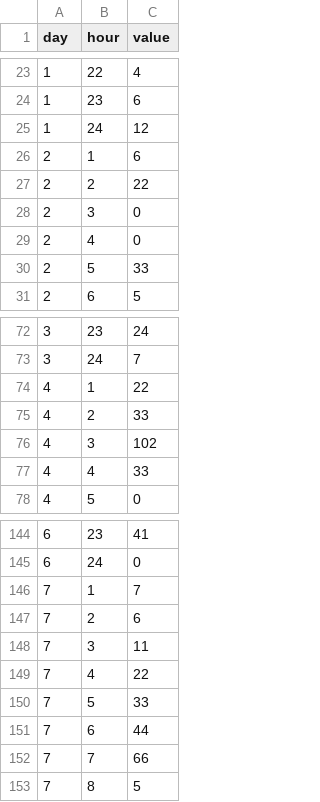
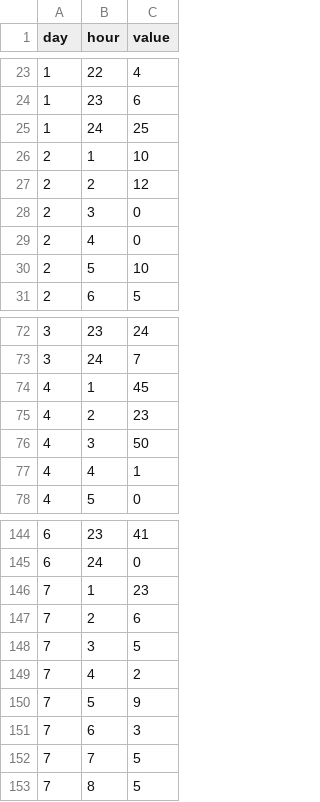
Before and after one commit to lexi-walker/comp20-s2018-team9, a TSV file: d3test/data2.tsv, drawn as a sheet; only a part is shown, gaps mark what is left out; the diff covers the shown part only.

Commit message:
modified pihole data

```diff
--- a/d3test/data2.tsv
+++ b/d3test/data2.tsv
@@ -24,8 +24,8 @@ day	hour	value
 1	23	6
-1	24	12
-2	1	6
-2	2	22
+1	24	25
+2	1	10
+2	2	12
 2	3	0
 2	4	0
-2	5	33
+2	5	10
 2	6	5
@@ -73,6 +73,6 @@ day	hour	value
 3	24	7
-4	1	22
-4	2	33
-4	3	102
-4	4	33
+4	1	45
+4	2	23
+4	3	50
+4	4	1
 4	5	0
@@ -145,9 +145,9 @@ day	hour	value
 6	24	0
-7	1	7
+7	1	23
 7	2	6
-7	3	11
-7	4	22
-7	5	33
-7	6	44
-7	7	66
+7	3	5
+7	4	2
+7	5	9
+7	6	3
+7	7	5
 7	8	5
```
Also changed, not shown: 6 edited cells elsewhere in this file.
